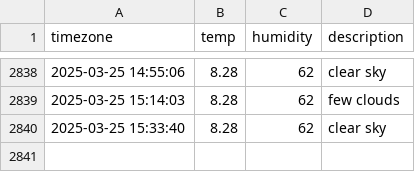
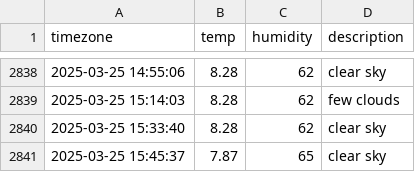
Before and after one commit to SuHyun63/seoul-weather, a CSV file: seoul_weather.csv, drawn as a sheet; only a part is shown, gaps mark what is left out; the diff names each change by its address in the sheet, - before the commit and + after, or states it on an @@ line.

```diff
--- a/seoul_weather.csv
+++ b/seoul_weather.csv
+row 2841: 2025-03-25 15:45:37 | 7.87 | 65 | clear sky
```
